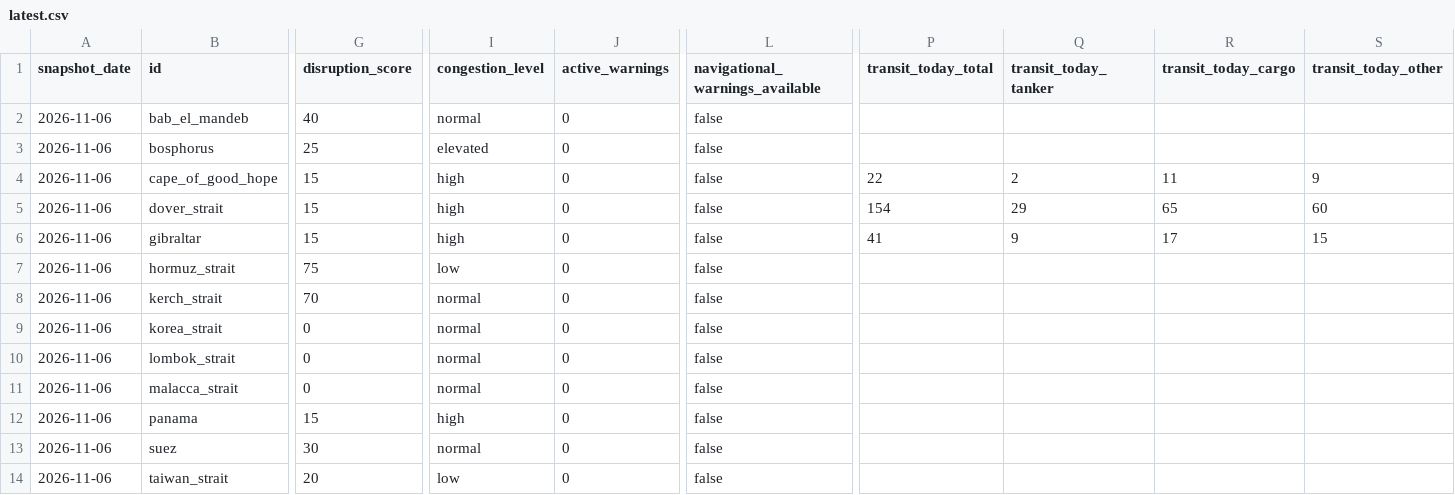
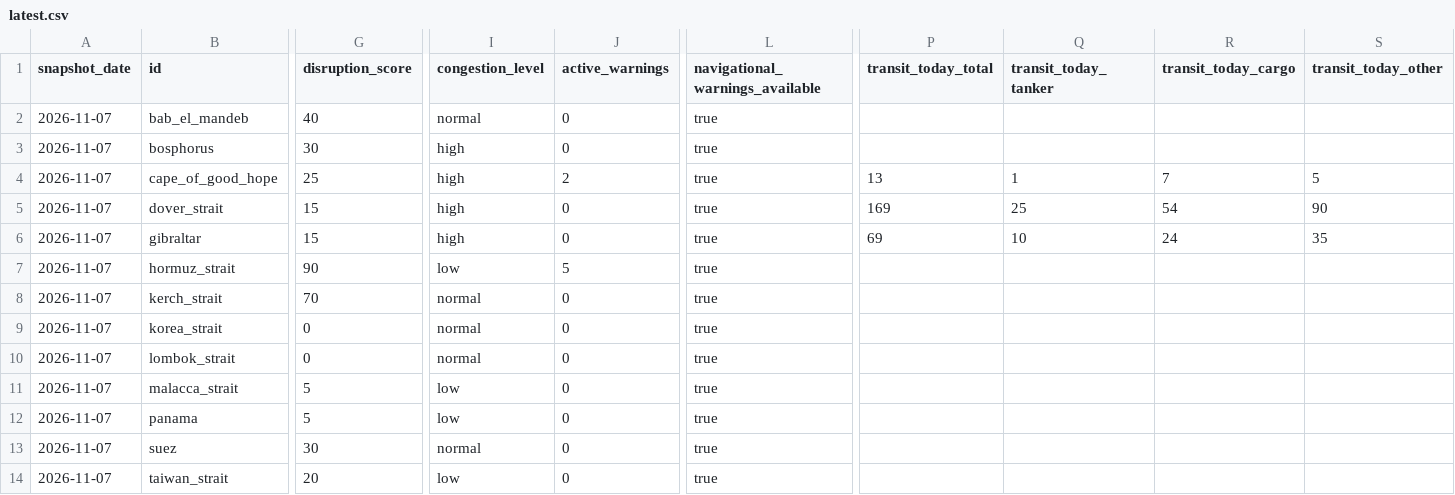
Before and after one commit to koala73/worldmonitor, a CSV file: public/data/v1/chokepoints/latest.csv, drawn as a sheet; only a part is shown, gaps mark what is left out; the diff covers the shown part only; the diff names each change by its address in the sheet, - before the commit and + after, or states it on an @@ line.

```diff
--- a/public/data/v1/chokepoints/latest.csv
+++ b/public/data/v1/chokepoints/latest.csv
-A2:A14 (snapshot_date): 2026-11-06
+A2:A14 (snapshot_date): 2026-11-07
-L2:L14 (navigational_warnings_available): false
+L2:L14 (navigational_warnings_available): true
-G3 (disruption_score): 25
+G3 (disruption_score): 30
-I3 (congestion_level): elevated
+I3 (congestion_level): high
-G4 (disruption_score): 15
+G4 (disruption_score): 25
-J4 (active_warnings): 0
+J4 (active_warnings): 2
-P4 (transit_today_total): 22
+P4 (transit_today_total): 13
-Q4 (transit_today_tanker): 2
+Q4 (transit_today_tanker): 1
-R4 (transit_today_cargo): 11
+R4 (transit_today_cargo): 7
-S4 (transit_today_other): 9
+S4 (transit_today_other): 5
-P5 (transit_today_total): 154
+P5 (transit_today_total): 169
-Q5 (transit_today_tanker): 29
+Q5 (transit_today_tanker): 25
-R5 (transit_today_cargo): 65
+R5 (transit_today_cargo): 54
-S5 (transit_today_other): 60
+S5 (transit_today_other): 90
-P6 (transit_today_total): 41
+P6 (transit_today_total): 69
-Q6 (transit_today_tanker): 9
+Q6 (transit_today_tanker): 10
-R6 (transit_today_cargo): 17
+R6 (transit_today_cargo): 24
-S6 (transit_today_other): 15
+S6 (transit_today_other): 35
-G7 (disruption_score): 75
+G7 (disruption_score): 90
-J7 (active_warnings): 0
+J7 (active_warnings): 5
-G11 (disruption_score): 0
+G11 (disruption_score): 5
-I11 (congestion_level): normal
+I11 (congestion_level): low
-G12 (disruption_score): 15
+G12 (disruption_score): 5
-I12 (congestion_level): high
+I12 (congestion_level): low
```
Also changed, not shown: 2 edited cells elsewhere in this file, 4 other files.
